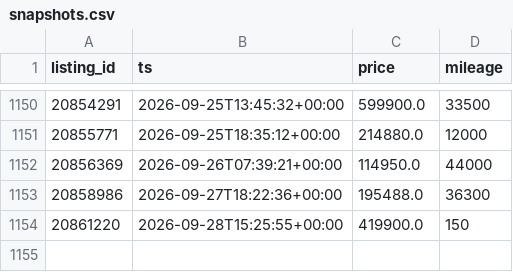
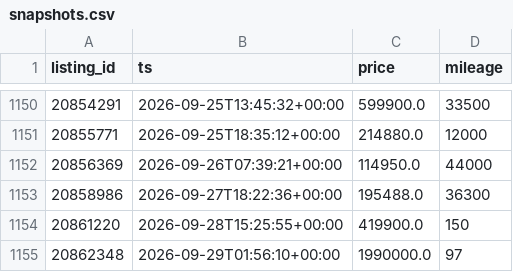
Before and after one commit to christiankehr1/ferrari-tracker, a CSV file: data/snapshots.csv, drawn as a sheet; only a part is shown, gaps mark what is left out.

```diff
--- a/data/snapshots.csv
+++ b/data/snapshots.csv
@@ -1154 +1154,2 @@ listing_id,ts,price,mileage
 20861220,2026-09-28T15:25:55+00:00,419900.0,150
+20862348,2026-09-29T01:56:10+00:00,1990000.0,97
```
Also changed, not shown: 2 other files.
